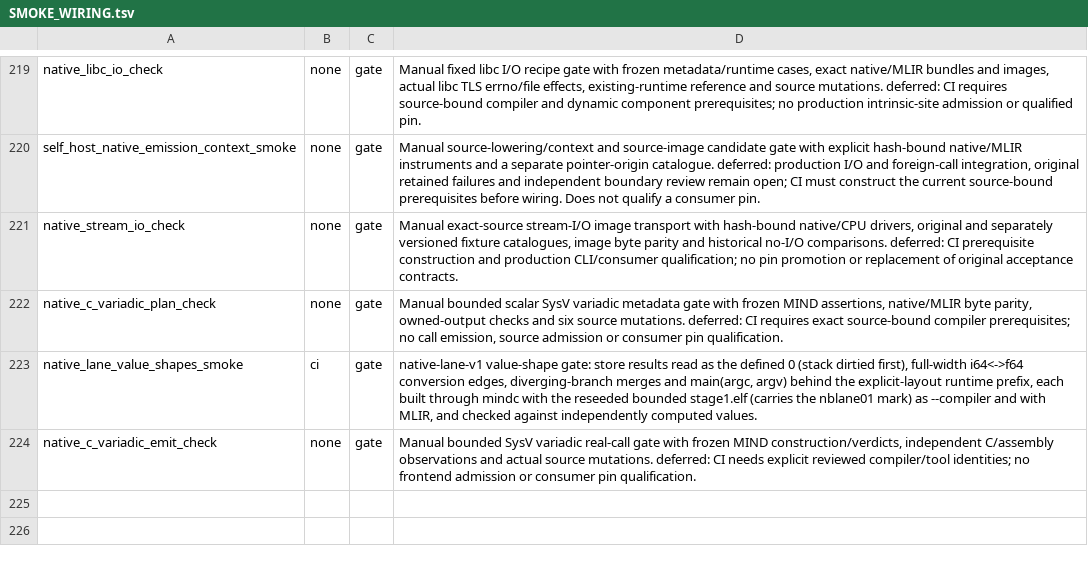
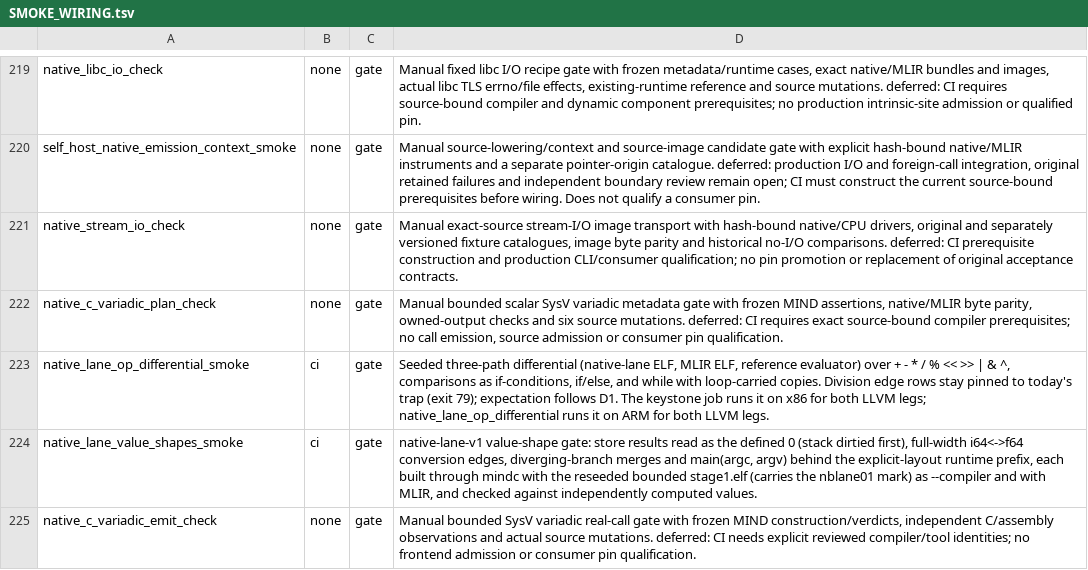
Before and after one commit to star-ga/mind, a TSV file: examples/mindc_mind/SMOKE_WIRING.tsv, drawn as a sheet; only a part is shown, gaps mark what is left out; the diff names each change by its address in the sheet, - before the commit and + after, or states it on an @@ line.

Commit message:
test: add the seeded three-path lane operator differential
Native-lane ELF, MLIR ELF and the reference evaluator are compared over
+ - * / % << >> | & ^, comparisons as if-conditions, if/else, and while
with loop-carried copies. 124 generated programs, asserted=124, wired as
a ci row in SMOKE_WIRING and in the keystone job beside the value-shape
gate (x86, both LLVM legs) plus an ARM matrix job (both LLVM legs).

Division edge rows (x/0, x%0, INT_MIN/-1, INT_MIN%-1 on i64 and the
narrow widths) are pinned to today's trap expectation and listed as
"expectation follows D1". A native-lane named refusal is accepted only
on rows whose types the lane does not admit. On edge rows only the
evaluator's named Evaluation error is the reference path's form of the
same refusal/trap; a panic is wrong code and is reported as a named
blocker, never accepted.

The harness is built on native_lane_value_shapes_smoke.py. HARNESS_CEILING
moves 318 -> 319 for the new file.

```diff
--- a/examples/mindc_mind/SMOKE_WIRING.tsv
+++ b/examples/mindc_mind/SMOKE_WIRING.tsv
+row 223: native_lane_op_differential_smoke | ci | gate | Seeded three-path differential (native-lane ELF, MLIR ELF, reference evaluator) over + - * / % << >> | & ^, comparisons as if-conditions, if/else, and while with loop-carried copies. Division edge rows stay pinned to today's trap (exit 79); expectation follows D1. The keystone job runs it on x86 for both LLVM legs; native_lane_op_differential runs it on ARM for both LLVM legs.
```
Also changed, not shown: .github/required-ci-jobs.tsv, 4 other files.
